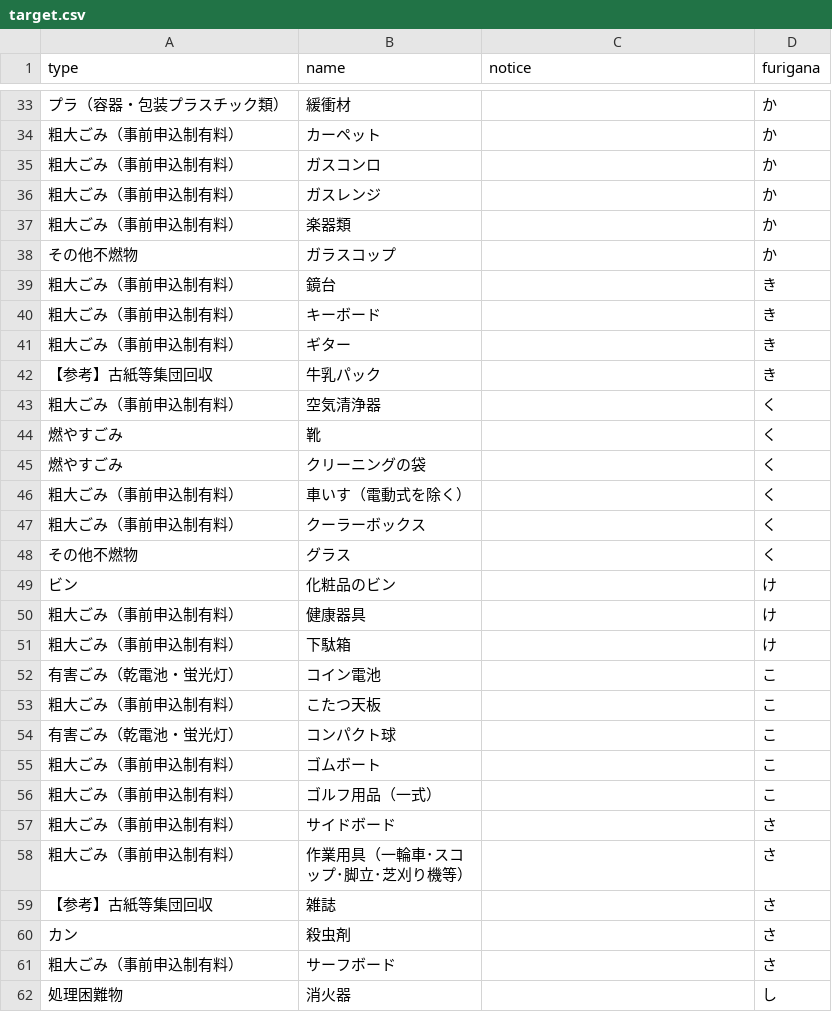
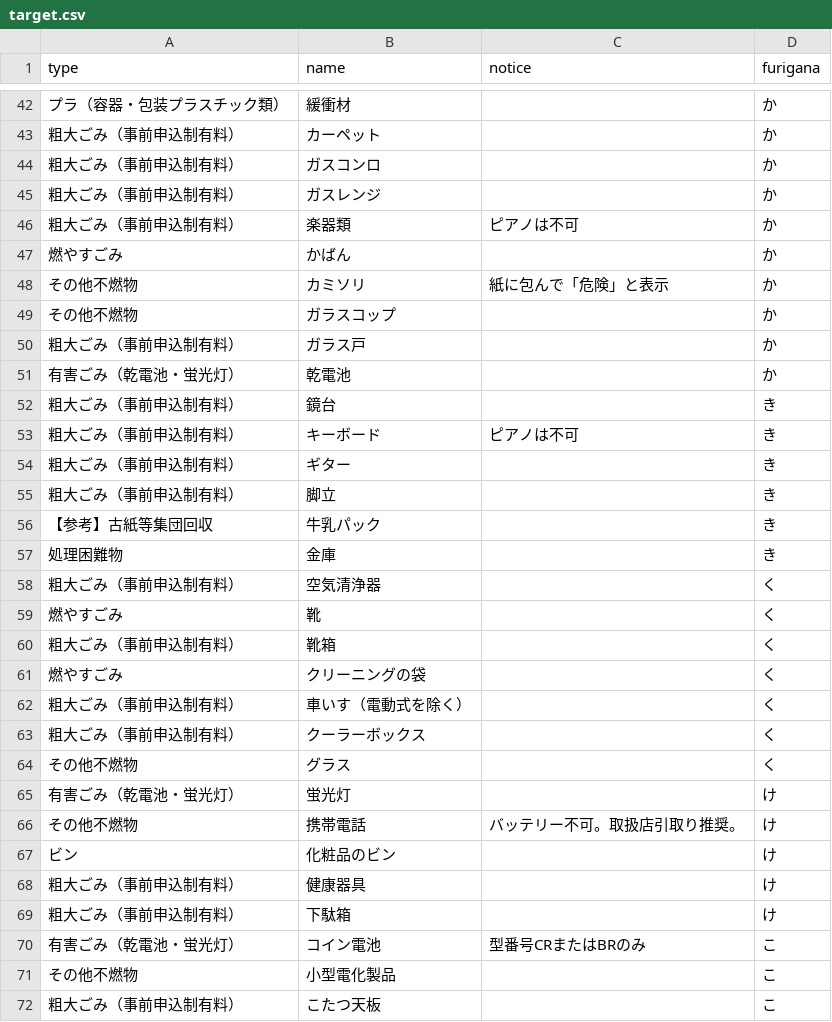
Before and after one commit to oyamazaki-kankyo/5374, a CSV file: data/target.csv, drawn as a sheet; only a part is shown, gaps mark what is left out; the shorter side is filled out with more unchanged rows; the diff covers the shown part only.

```diff
--- a/data/target.csv
+++ b/data/target.csv
@@ -36,10 +45,17 @@
 粗大ごみ（事前申込制有料）,ガスレンジ,,か
-粗大ごみ（事前申込制有料）,楽器類,,か
+粗大ごみ（事前申込制有料）,楽器類,ピアノは不可,か
+燃やすごみ,かばん,,か
+その他不燃物,カミソリ,紙に包んで「危険」と表示,か
 その他不燃物,ガラスコップ,,か
+粗大ごみ（事前申込制有料）,ガラス戸,,か
+有害ごみ（乾電池・蛍光灯）,乾電池,,か
 粗大ごみ（事前申込制有料）,鏡台,,き
-粗大ごみ（事前申込制有料）,キーボード,,き
+粗大ごみ（事前申込制有料）,キーボード,ピアノは不可,き
 粗大ごみ（事前申込制有料）,ギター,,き
+粗大ごみ（事前申込制有料）,脚立,,き
 【参考】古紙等集団回収,牛乳パック,,き
+処理困難物,金庫,,き
 粗大ごみ（事前申込制有料）,空気清浄器,,く
 燃やすごみ,靴,,く
+粗大ごみ（事前申込制有料）,靴箱,,く
 燃やすごみ,クリーニングの袋,,く
@@ -48,2 +64,4 @@
 その他不燃物,グラス,,く
+有害ごみ（乾電池・蛍光灯）,蛍光灯,,け
+その他不燃物,携帯電話,バッテリー不可。取扱店引取り推奨。,け
 ビン,化粧品のビン,,け
@@ -51,3 +69,4 @@
 粗大ごみ（事前申込制有料）,下駄箱,,け
-有害ごみ（乾電池・蛍光灯）,コイン電池,,こ
+有害ごみ（乾電池・蛍光灯）,コイン電池,型番号CRまたはBRのみ,こ
+その他不燃物,小型電化製品,,こ
 粗大ごみ（事前申込制有料）,こたつ天板,,こ
```
Also changed, not shown: 44 added rows and 10 edited cells elsewhere in this file.
